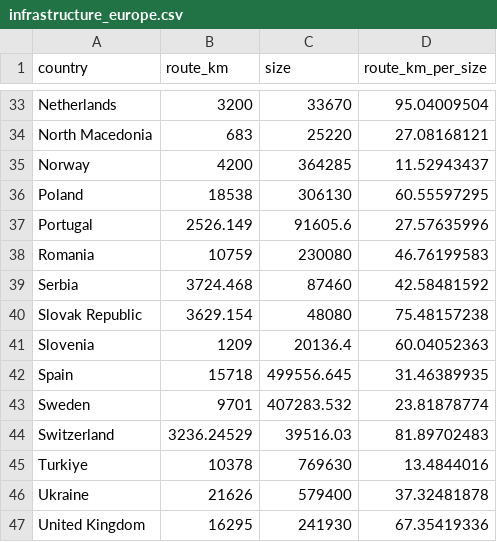
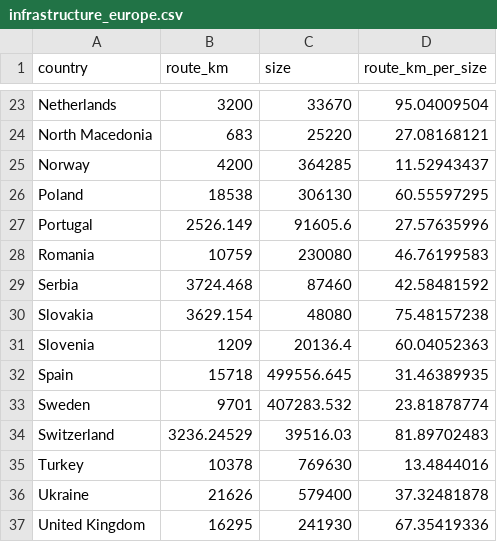
Before and after one commit to Jheim12/CAPP30239_FA22, a CSV file: project/infrastructure_europe.csv, drawn as a sheet; only a part is shown, gaps mark what is left out; the diff covers the shown part only.

```diff
--- a/project/infrastructure_europe.csv
+++ b/project/infrastructure_europe.csv
@@ -39,3 +29,3 @@ Romania,10759,230080,46.76199583
 Serbia,3724.468,87460,42.58481592
-Slovak Republic,3629.154,48080,75.48157238
+Slovakia,3629.154,48080,75.48157238
 Slovenia,1209,20136.4,60.04052363
@@ -44,3 +34,3 @@ Sweden,9701,407283.532,23.81878774
 Switzerland,3236.24529,39516.03,81.89702483
-Turkiye,10378,769630,13.4844016
+Turkey,10378,769630,13.4844016
 Ukraine,21626,579400,37.32481878
```
Also changed, not shown: 1 added row and 11 removed rows elsewhere in this file, 7 other files.
